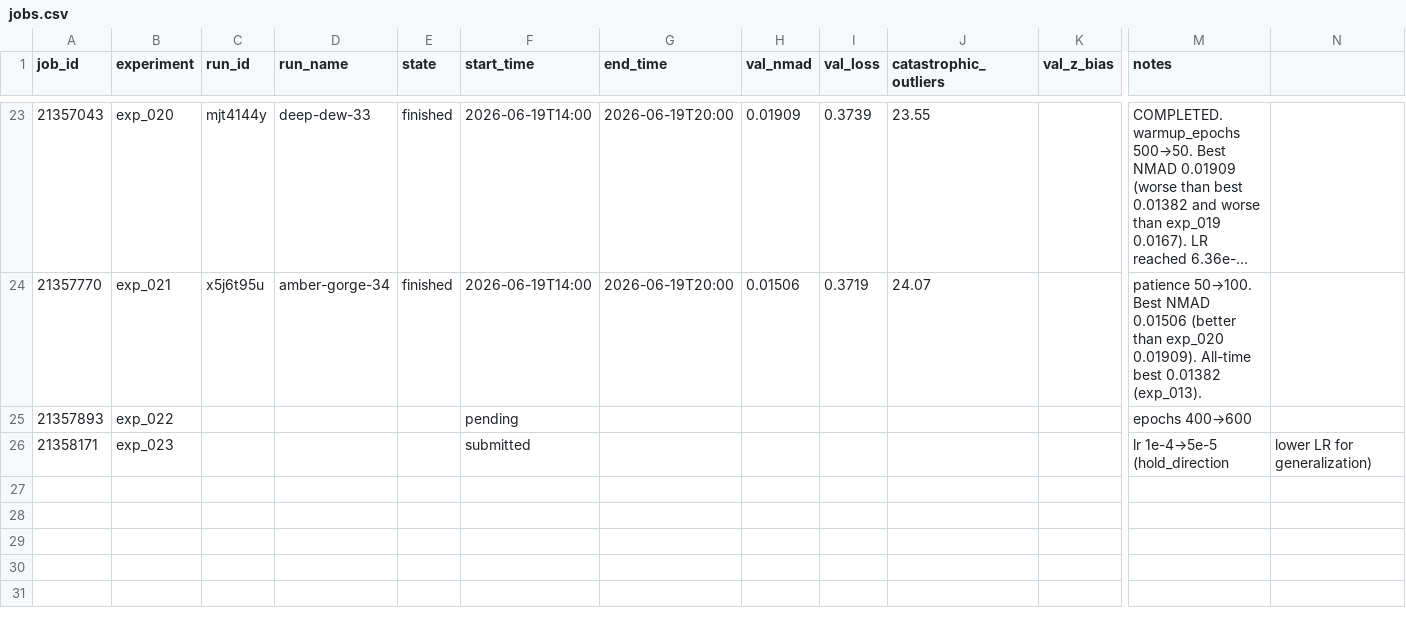
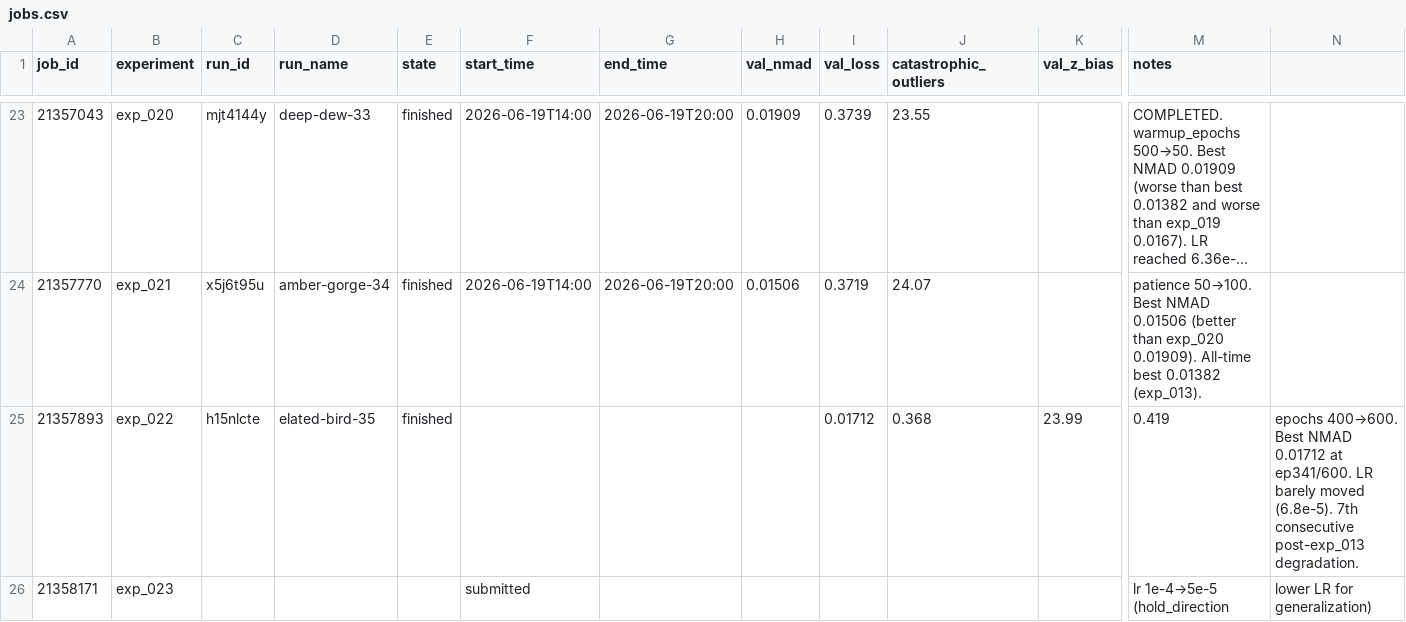
Before and after one commit to CliveKBinu/specpt-hst-sim, a CSV file: jobs.csv, drawn as a sheet; only a part is shown, gaps mark what is left out; long unchanged cells end in …; the diff names each change by its address in the sheet, - before the commit and + after, or states it on an @@ line.

```diff
--- a/jobs.csv
+++ b/jobs.csv
-C25 (run_id): (empty)
+C25 (run_id): h15nlcte
-D25 (run_name): (empty)
+D25 (run_name): elated-bird-35
-E25 (state): (empty)
+E25 (state): finished
-F25 (start_time): pending
+F25 (start_time): (empty)
-I25 (val_loss): (empty)
+I25 (val_loss): 0.01712
-J25 (catastrophic_outliers): (empty)
+J25 (catastrophic_outliers): 0.368
-K25 (val_z_bias): (empty)
+K25 (val_z_bias): 23.99
-M25 (notes): epochs 400→600
+M25 (notes): 0.419
-N25: (empty)
+N25: epochs 400→600. Best NMAD 0.01712 at ep341/600. LR barely moved (6.8e-5). 7th consecutive post-exp_013 degradation.
```
Also changed, not shown: 2 other files.
